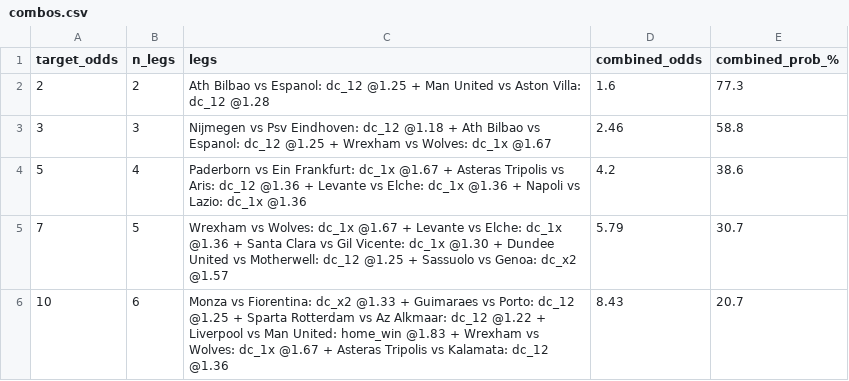
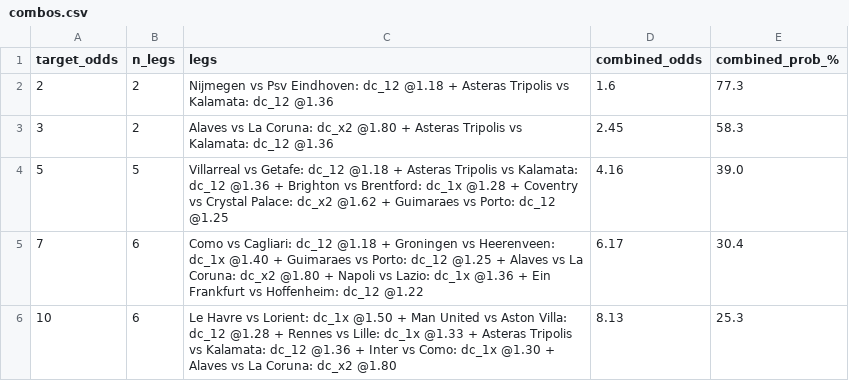
Before and after one commit to tonticha9/Prediction-picks, a CSV file: data/combos.csv, drawn as a sheet.

```diff
--- a/data/combos.csv
+++ b/data/combos.csv
@@ -1,6 +1,6 @@
 target_odds,n_legs,legs,combined_odds,combined_prob_%
-2,2,Ath Bilbao vs Espanol: dc_12 @1.25 + Man United vs Aston Villa: dc_12 @1.28,1.6,77.3
-3,3,Nijmegen vs Psv Eindhoven: dc_12 @1.18 + Ath Bilbao vs Espanol: dc_12 @1.25 + Wrexham vs Wolves: dc_1x @1.67,2.46,58.8
-5,4,Paderborn vs Ein Frankfurt: dc_1x @1.67 + Asteras Tripolis vs Aris: dc_12 @1.36 + Levante vs Elche: dc_1x @1.36 + Napoli vs Lazio: dc_1x @1.36,4.2,38.6
-7,5,Wrexham vs Wolves: dc_1x @1.67 + Levante vs Elche: dc_1x @1.36 + Santa Clara vs Gil Vicente: dc_1x @1.30 + Dundee United vs Motherwell: dc_12 @1.25 + Sassuolo vs Genoa: dc_x2 @1.57,5.79,30.7
-10,6,Monza vs Fiorentina: dc_x2 @1.33 + Guimaraes vs Porto: dc_12 @1.25 + Sparta Rotterdam vs Az Alkmaar: dc_12 @1.22 + Liverpool vs Man United: home_win @1.83 + Wrexham vs Wolves: dc_1x @1.67 + Asteras Tripolis vs Kalamata: dc_12 @1.36,8.43,20.7
+2,2,Nijmegen vs Psv Eindhoven: dc_12 @1.18 + Asteras Tripolis vs Kalamata: dc_12 @1.36,1.6,77.3
+3,2,Alaves vs La Coruna: dc_x2 @1.80 + Asteras Tripolis vs Kalamata: dc_12 @1.36,2.45,58.3
+5,5,Villarreal vs Getafe: dc_12 @1.18 + Asteras Tripolis vs Kalamata: dc_12 @1.36 + Brighton vs Brentford: dc_1x @1.28 + Coventry vs Crystal Palace: dc_x2 @1.62 + Guimaraes vs Porto: dc_12 @1.25,4.16,39.0
+7,6,Como vs Cagliari: dc_12 @1.18 + Groningen vs Heerenveen: dc_1x @1.40 + Guimaraes vs Porto: dc_12 @1.25 + Alaves vs La Coruna: dc_x2 @1.80 + Napoli vs Lazio: dc_1x @1.36 + Ein Frankfurt vs Hoffenheim: dc_12 @1.22,6.17,30.4
+10,6,Le Havre vs Lorient: dc_1x @1.50 + Man United vs Aston Villa: dc_12 @1.28 + Rennes vs Lille: dc_1x @1.33 + Asteras Tripolis vs Kalamata: dc_12 @1.36 + Inter vs Como: dc_1x @1.30 + Alaves vs La Coruna: dc_x2 @1.80,8.13,25.3
```
Also changed, not shown: data/value_bets.csv, shadow/health_log.csv, 4 other files.
